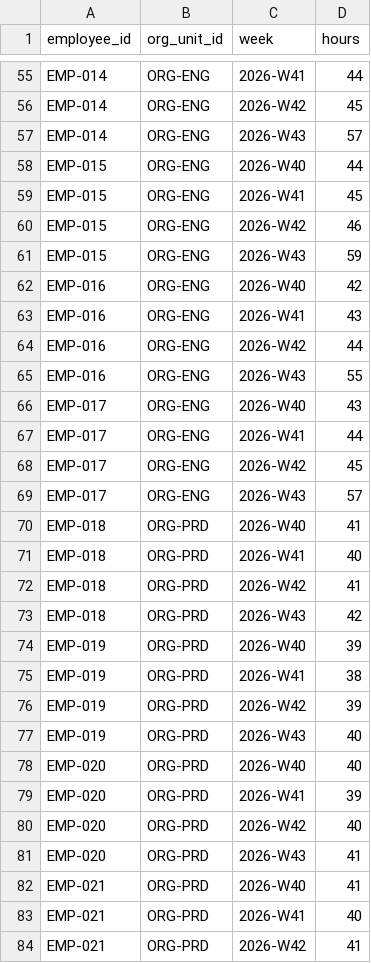
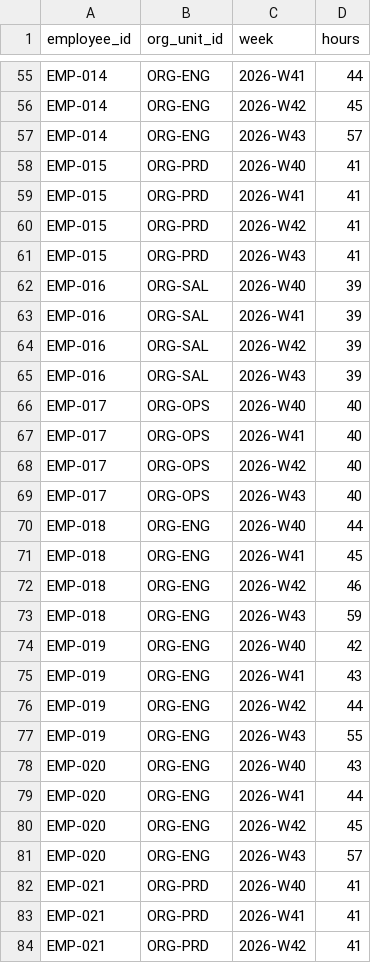
Before and after one commit to OussemaHarrabi/AstraRH, a CSV file: seed/workforce/time_entries.csv, drawn as a sheet; only a part is shown, gaps mark what is left out; the diff covers the shown part only.

```diff
--- a/seed/workforce/time_entries.csv
+++ b/seed/workforce/time_entries.csv
@@ -57,28 +57,28 @@ EMP-014,ORG-ENG,2026-W42,45
 EMP-014,ORG-ENG,2026-W43,57
-EMP-015,ORG-ENG,2026-W40,44
-EMP-015,ORG-ENG,2026-W41,45
-EMP-015,ORG-ENG,2026-W42,46
-EMP-015,ORG-ENG,2026-W43,59
-EMP-016,ORG-ENG,2026-W40,42
-EMP-016,ORG-ENG,2026-W41,43
-EMP-016,ORG-ENG,2026-W42,44
-EMP-016,ORG-ENG,2026-W43,55
-EMP-017,ORG-ENG,2026-W40,43
-EMP-017,ORG-ENG,2026-W41,44
-EMP-017,ORG-ENG,2026-W42,45
-EMP-017,ORG-ENG,2026-W43,57
-EMP-018,ORG-PRD,2026-W40,41
-EMP-018,ORG-PRD,2026-W41,40
-EMP-018,ORG-PRD,2026-W42,41
-EMP-018,ORG-PRD,2026-W43,42
-EMP-019,ORG-PRD,2026-W40,39
-EMP-019,ORG-PRD,2026-W41,38
-EMP-019,ORG-PRD,2026-W42,39
-EMP-019,ORG-PRD,2026-W43,40
-EMP-020,ORG-PRD,2026-W40,40
-EMP-020,ORG-PRD,2026-W41,39
-EMP-020,ORG-PRD,2026-W42,40
-EMP-020,ORG-PRD,2026-W43,41
+EMP-015,ORG-PRD,2026-W40,41
+EMP-015,ORG-PRD,2026-W41,41
+EMP-015,ORG-PRD,2026-W42,41
+EMP-015,ORG-PRD,2026-W43,41
+EMP-016,ORG-SAL,2026-W40,39
+EMP-016,ORG-SAL,2026-W41,39
+EMP-016,ORG-SAL,2026-W42,39
+EMP-016,ORG-SAL,2026-W43,39
+EMP-017,ORG-OPS,2026-W40,40
+EMP-017,ORG-OPS,2026-W41,40
+EMP-017,ORG-OPS,2026-W42,40
+EMP-017,ORG-OPS,2026-W43,40
+EMP-018,ORG-ENG,2026-W40,44
+EMP-018,ORG-ENG,2026-W41,45
+EMP-018,ORG-ENG,2026-W42,46
+EMP-018,ORG-ENG,2026-W43,59
+EMP-019,ORG-ENG,2026-W40,42
+EMP-019,ORG-ENG,2026-W41,43
+EMP-019,ORG-ENG,2026-W42,44
+EMP-019,ORG-ENG,2026-W43,55
+EMP-020,ORG-ENG,2026-W40,43
+EMP-020,ORG-ENG,2026-W41,44
+EMP-020,ORG-ENG,2026-W42,45
+EMP-020,ORG-ENG,2026-W43,57
 EMP-021,ORG-PRD,2026-W40,41
-EMP-021,ORG-PRD,2026-W41,40
+EMP-021,ORG-PRD,2026-W41,41
 EMP-021,ORG-PRD,2026-W42,41
```
Also changed, not shown: 150 edited cells elsewhere in this file, seed/workforce/employees.csv, seed/workforce/leave_requests.csv, 7 other files.
